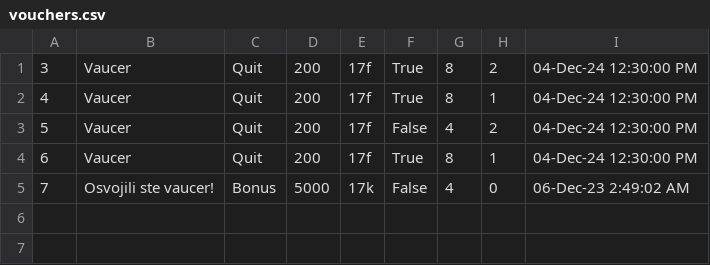
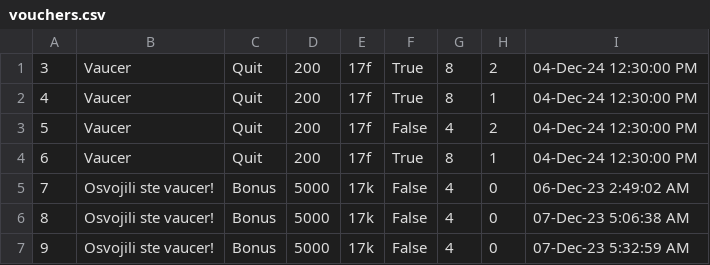
Before and after one commit to ivanailijin/SIMS-Project-team-C, a CSV file: TravelService/TravelService/Resources/Data/vouchers.csv, drawn as a sheet; the diff names each change by its address in the sheet, - before the commit and + after, or states it on an @@ line.

```diff
--- a/TravelService/TravelService/Resources/Data/vouchers.csv
+++ b/TravelService/TravelService/Resources/Data/vouchers.csv
+row 6: 8 | Osvojili ste vaucer! | Bonus | 5000 | 17k | False | 4 | 0 | 07-Dec-23 5:06:38 AM
+row 7: 9 | Osvojili ste vaucer! | Bonus | 5000 | 17k | False | 4 | 0 | 07-Dec-23 5:32:59 AM
```
Also changed, not shown: TravelService/TravelService/Resources/Data/checkpoint.csv, 13 other files.
